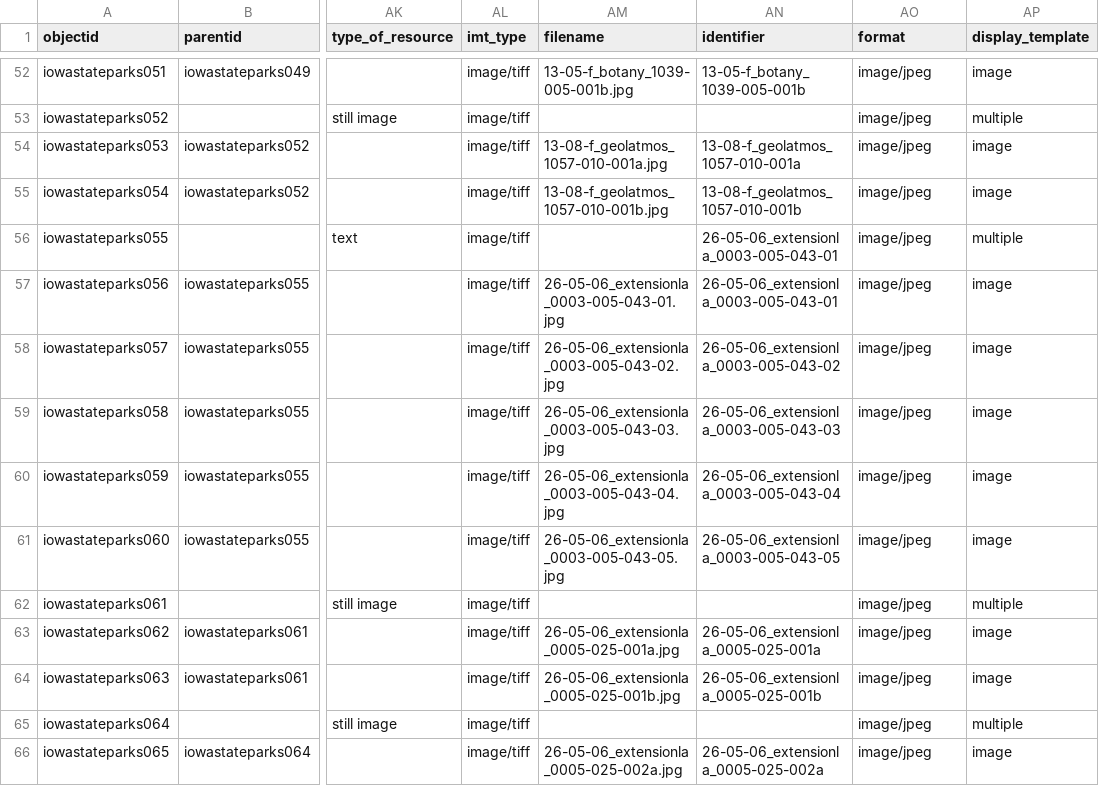
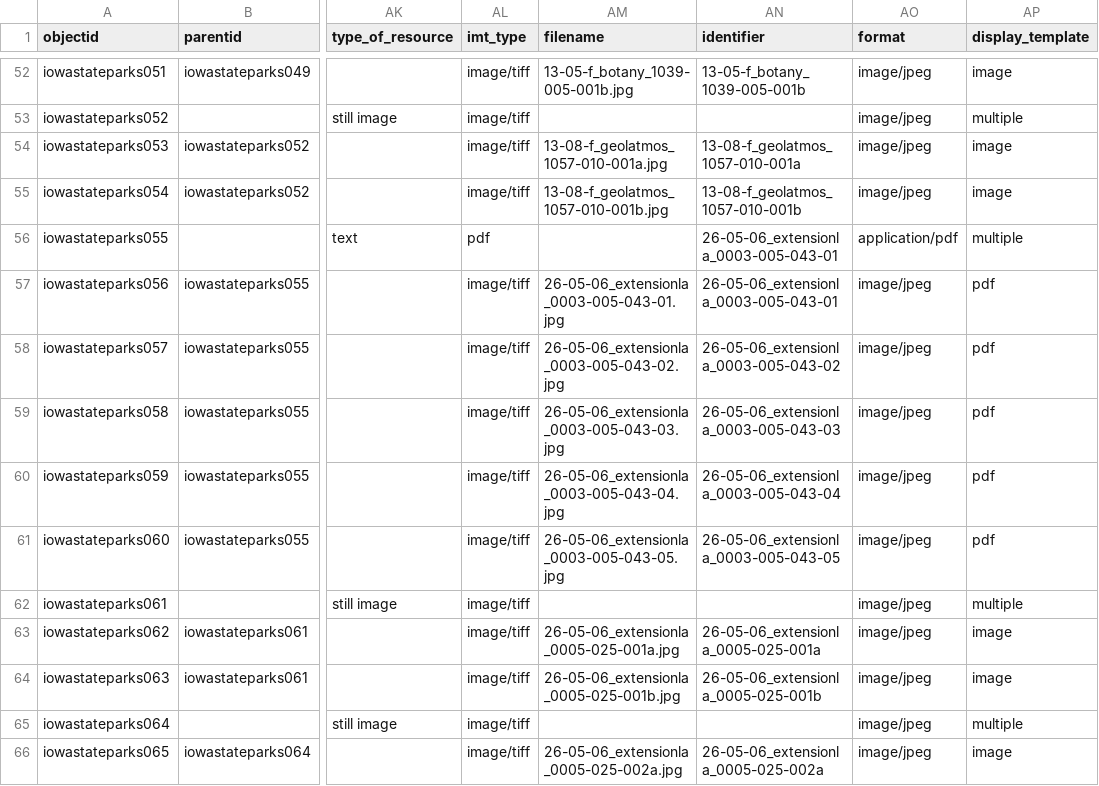
Before and after one commit to moxieBKjazzy/iowastateparks, a CSV file: _data/iowastateparks.csv, drawn as a sheet; only a part is shown, gaps mark what is left out; the diff covers the shown part only; the diff names each change by its address in the sheet, - before the commit and + after, or states it on an @@ line.

```diff
--- a/_data/iowastateparks.csv
+++ b/_data/iowastateparks.csv
-AL56 (imt_type): image/tiff
+AL56 (imt_type): pdf
-AO56 (format): image/jpeg
+AO56 (format): application/pdf
-AP57:AP61 (display_template): image
+AP57:AP61 (display_template): pdf
```
Also changed, not shown: 28 edited cells elsewhere in this file.
